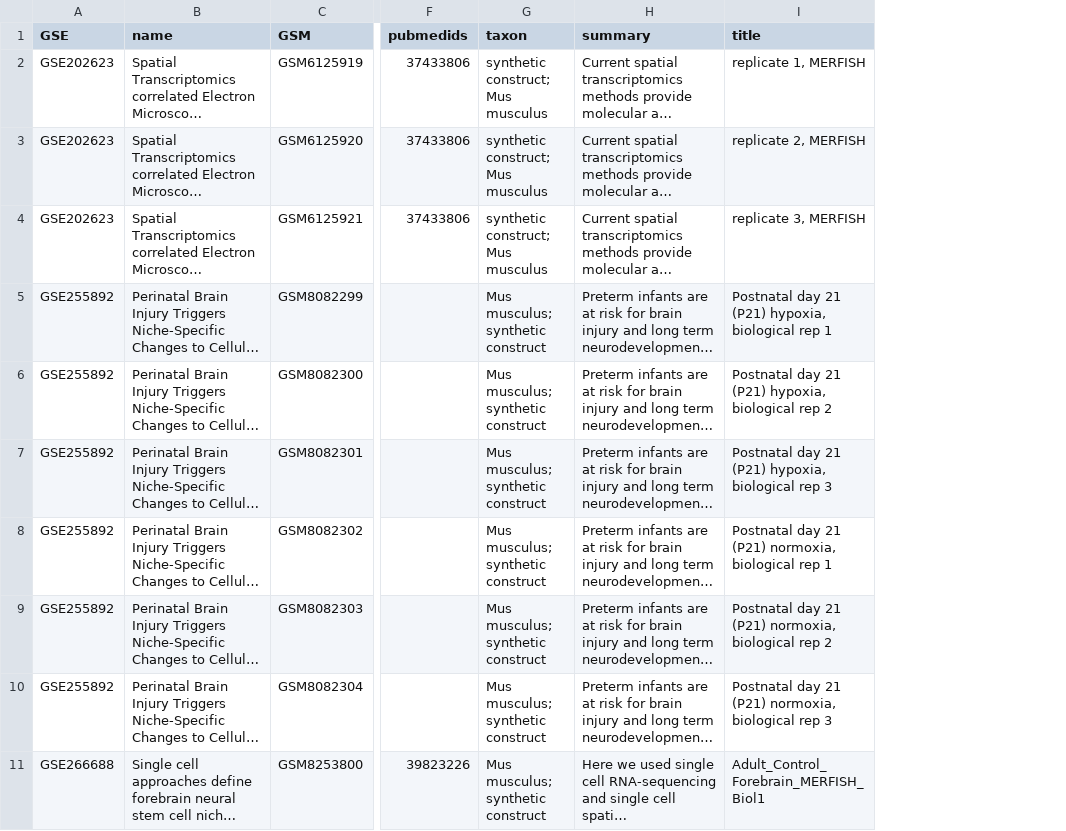
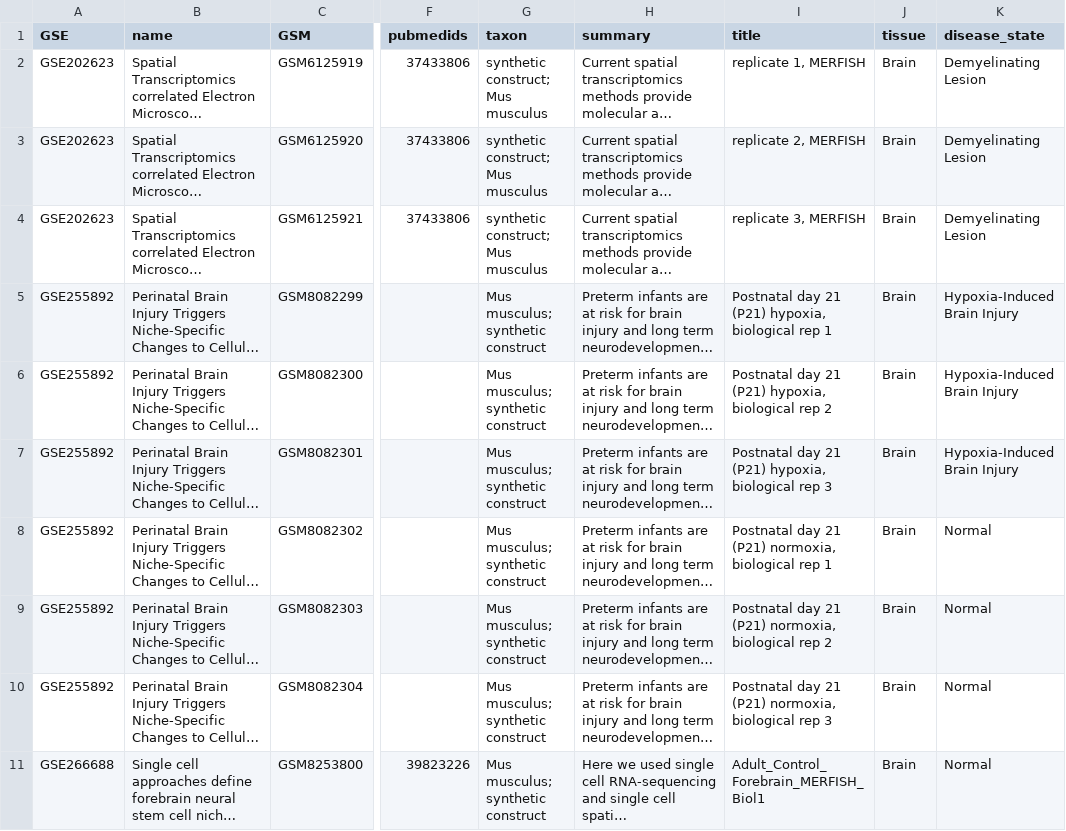
Before and after one commit to zf-li23/SubCellSpace, a CSV file: data/merfish_geo.csv, drawn as a sheet; only a part is shown, gaps mark what is left out; long unchanged cells end in …; the diff names each change by its address in the sheet, - before the commit and + after, or states it on an @@ line.

Commit message:
feat: LLM batch annotation completed for all platforms
Xenium: 1525 rows annotated (0 empty)
CosMx: 459/476 rows annotated (17 from earlier test skip)
MERFISH: 130 rows annotated (0 empty)

Top tissues identified:
- CosMx: Lung(168), Stomach(71), Rectum(46), Kidney(43)
- Xenium: Brain(289), Lung(175), Kidney(154), Skin(148)
- MERFISH: Brain(83), Liver(16), Pancreas(15)

```diff
--- a/data/merfish_geo.csv
+++ b/data/merfish_geo.csv
+column J (tissue), rows 2-11: all Brain
+column K (disease_state), rows 2-11: Demyelinating Lesion | Demyelinating Lesion | Demyelinating Lesion | Hypoxia-Induced Brain Injury | Hypoxia-Induced Brain Injury | Hypoxia-Induced Brain Injury | Normal | Normal | Normal | Normal
```
Also changed, not shown: 7 other files.
